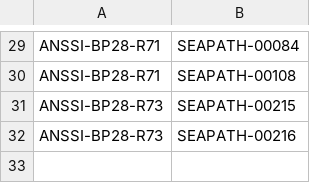
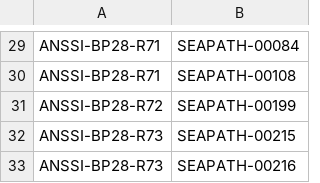
Before and after one commit to seapath/cukinia-tests, a CSV file: ANSSI-BP28-Recommandations-MIR.csv, drawn as a sheet; only a part is shown, gaps mark what is left out; the diff names each change by its address in the sheet, - before the commit and + after, or states it on an @@ line.

Commit message:
ANSSI-BP28-Recommandations-MIR: Add journalctl test
ANSSI-BP28-R72 specify how service activity must be logged.
SEAPATH uses systemd which already comply with it.

Signed-off-by: Erwann Roussy <erwann.roussy@savoirfairelinux.com>

```diff
--- a/ANSSI-BP28-Recommandations-MIR.csv
+++ b/ANSSI-BP28-Recommandations-MIR.csv
+row 31: ANSSI-BP28-R72 | SEAPATH-00199
```
